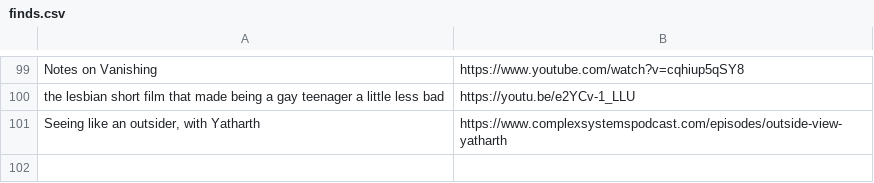
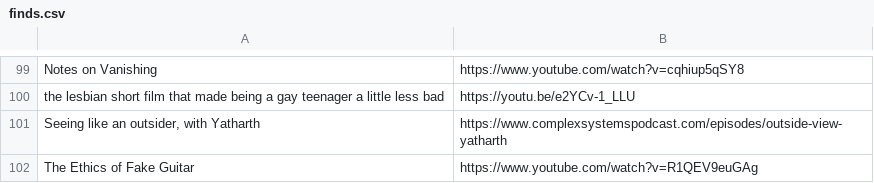
Before and after one commit to Cynosure-North/Website, a CSV file: content/finds/finds.csv, drawn as a sheet; only a part is shown, gaps mark what is left out.

Commit message:
new find: The Ethics of Fake Guitar

```diff
--- a/content/finds/finds.csv
+++ b/content/finds/finds.csv
@@ -101 +101,2 @@ the lesbian short film that made being a gay teenager a little less bad;https://
 Seeing like an outsider, with Yatharth;https://www.complexsystemspodcast.com/episodes/outside-view-yatharth
+The Ethics of Fake Guitar;https://www.youtube.com/watch?v=R1QEV9euGAg
```
